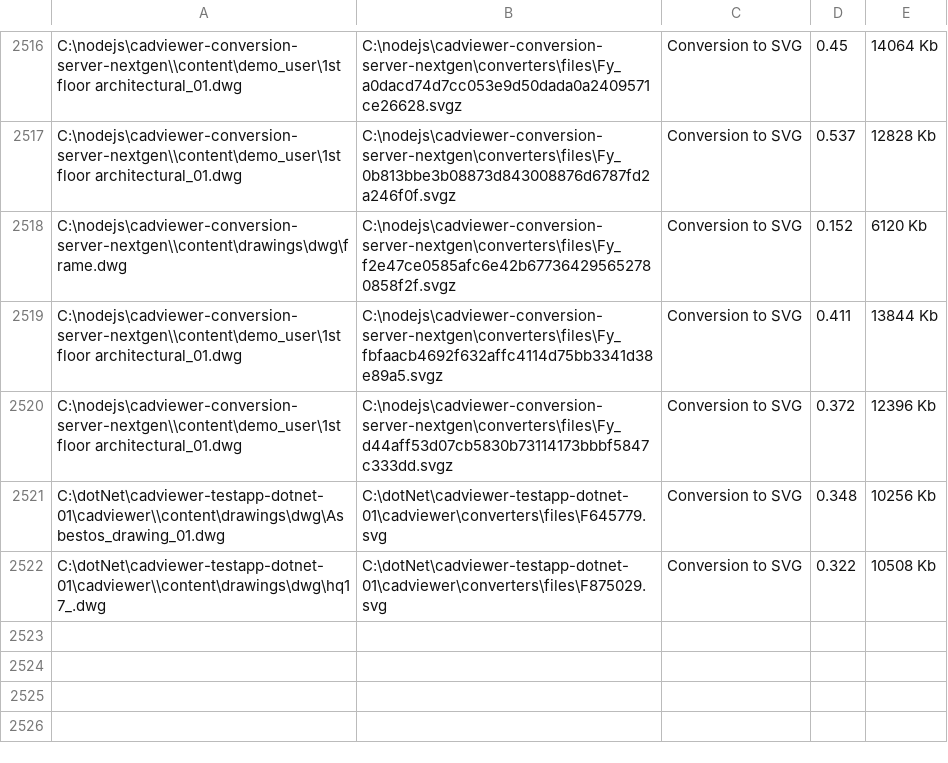
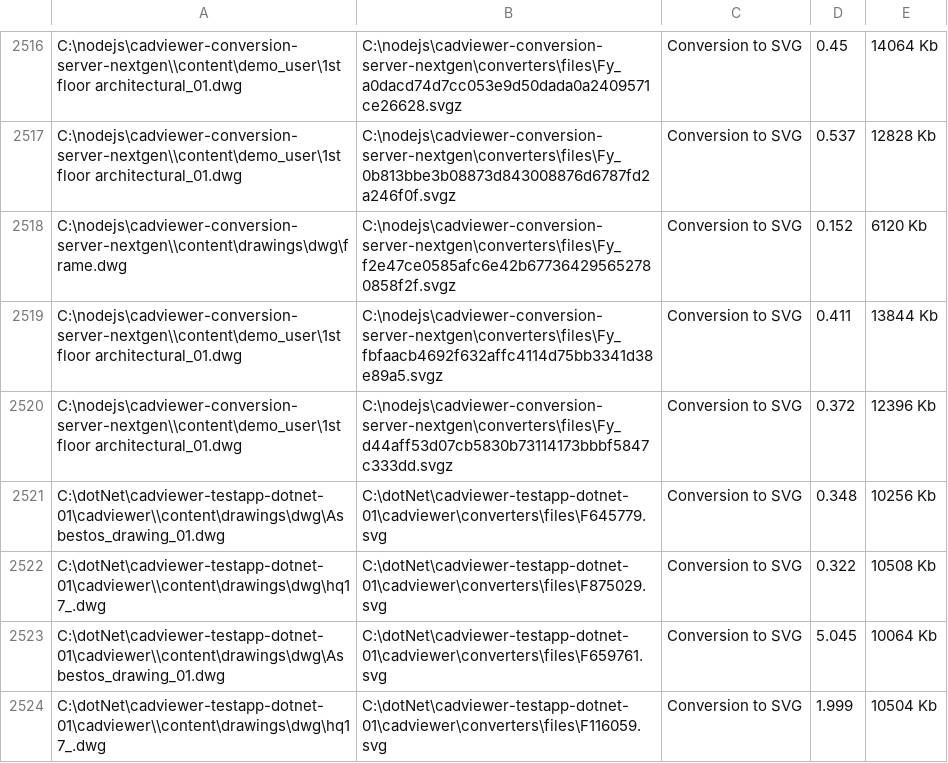
Before and after one commit to CADViewer/cadviewer-testapp-dotnet-01, a CSV file: cadviewer/converters/autoxchange/windows/memorydata.csv, drawn as a sheet; only a part is shown, gaps mark what is left out; the diff names each change by its address in the sheet, - before the commit and + after, or states it on an @@ line.

```diff
--- a/cadviewer/converters/autoxchange/windows/memorydata.csv
+++ b/cadviewer/converters/autoxchange/windows/memorydata.csv
+row 2523: C:\dotNet\cadviewer-testapp-dotnet-01\cadviewer\\content\drawings\dwg\Asbestos_drawing_01.dwg | C:\dotNet\cadviewer-testapp-dotnet-01\cadviewer\converters\files\F659761.svg | Conversion to SVG | 5.045 | 10064 Kb
+row 2524: C:\dotNet\cadviewer-testapp-dotnet-01\cadviewer\\content\drawings\dwg\hq17_.dwg | C:\dotNet\cadviewer-testapp-dotnet-01\cadviewer\converters\files\F116059.svg | Conversion to SVG | 1.999 | 10504 Kb
```
Also changed, not shown: 5 other files.
